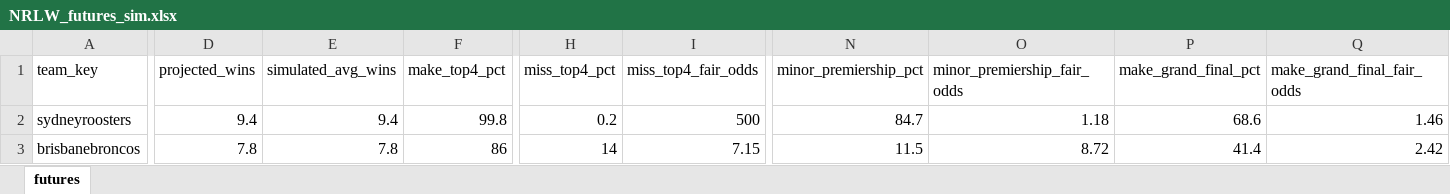
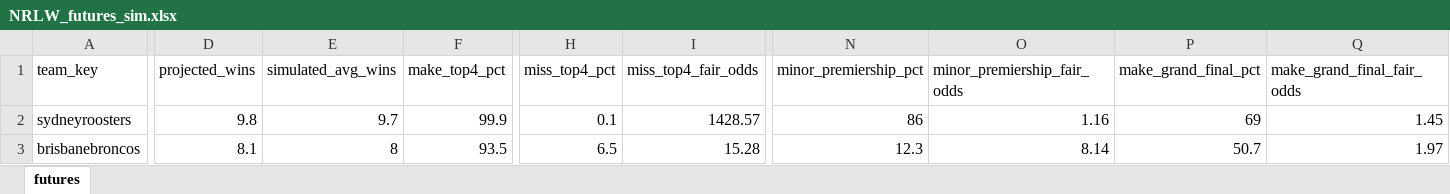
Before and after one commit to cgrocott89/ModelOutput, an Excel workbook: files/NRLW_futures_sim.xlsx, sheet futures, drawn as a sheet; only a part is shown, gaps mark what is left out; values as stored, in another font and other column widths than the file's, no borders; the diff covers the shown part only; the diff names each change by its address in the sheet, - before the commit and + after, or states it on an @@ line.

```diff
--- a/files/NRLW_futures_sim.xlsx (sheet futures)
+++ b/files/NRLW_futures_sim.xlsx (sheet futures)
-D2 (projected_wins): 9.4
+D2 (projected_wins): 9.8
-E2 (simulated_avg_wins): 9.4
+E2 (simulated_avg_wins): 9.7
-F2 (make_top4_pct): 99.8
+F2 (make_top4_pct): 99.9
-H2 (miss_top4_pct): 0.2
+H2 (miss_top4_pct): 0.1
-I2 (miss_top4_fair_odds): 500
+I2 (miss_top4_fair_odds): 1428.57
-N2 (minor_premiership_pct): 84.7
+N2 (minor_premiership_pct): 86
-O2 (minor_premiership_fair_odds): 1.18
+O2 (minor_premiership_fair_odds): 1.16
-P2 (make_grand_final_pct): 68.6
+P2 (make_grand_final_pct): 69
-Q2 (make_grand_final_fair_odds): 1.46
+Q2 (make_grand_final_fair_odds): 1.45
-D3 (projected_wins): 7.8
+D3 (projected_wins): 8.1
-E3 (simulated_avg_wins): 7.8
+E3 (simulated_avg_wins): 8
-F3 (make_top4_pct): 86
+F3 (make_top4_pct): 93.5
-H3 (miss_top4_pct): 14
+H3 (miss_top4_pct): 6.5
-I3 (miss_top4_fair_odds): 7.15
+I3 (miss_top4_fair_odds): 15.28
-N3 (minor_premiership_pct): 11.5
+N3 (minor_premiership_pct): 12.3
-O3 (minor_premiership_fair_odds): 8.72
+O3 (minor_premiership_fair_odds): 8.14
-P3 (make_grand_final_pct): 41.4
+P3 (make_grand_final_pct): 50.7
-Q3 (make_grand_final_fair_odds): 2.42
+Q3 (make_grand_final_fair_odds): 1.97
```
Also changed, not shown: 2 added rows, 2 removed rows and 109 edited cells elsewhere in this sheet, files/AFL_goalscorers.xlsx, files/NRLW_upcoming_projections.xlsx, 9 other files.
